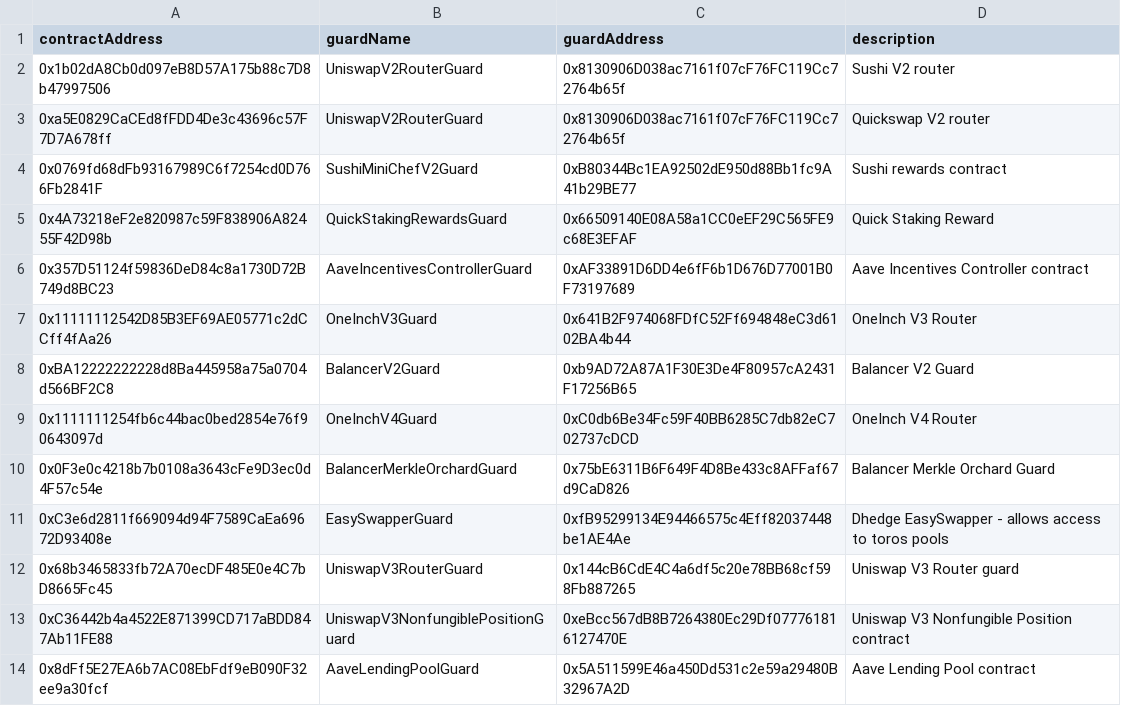
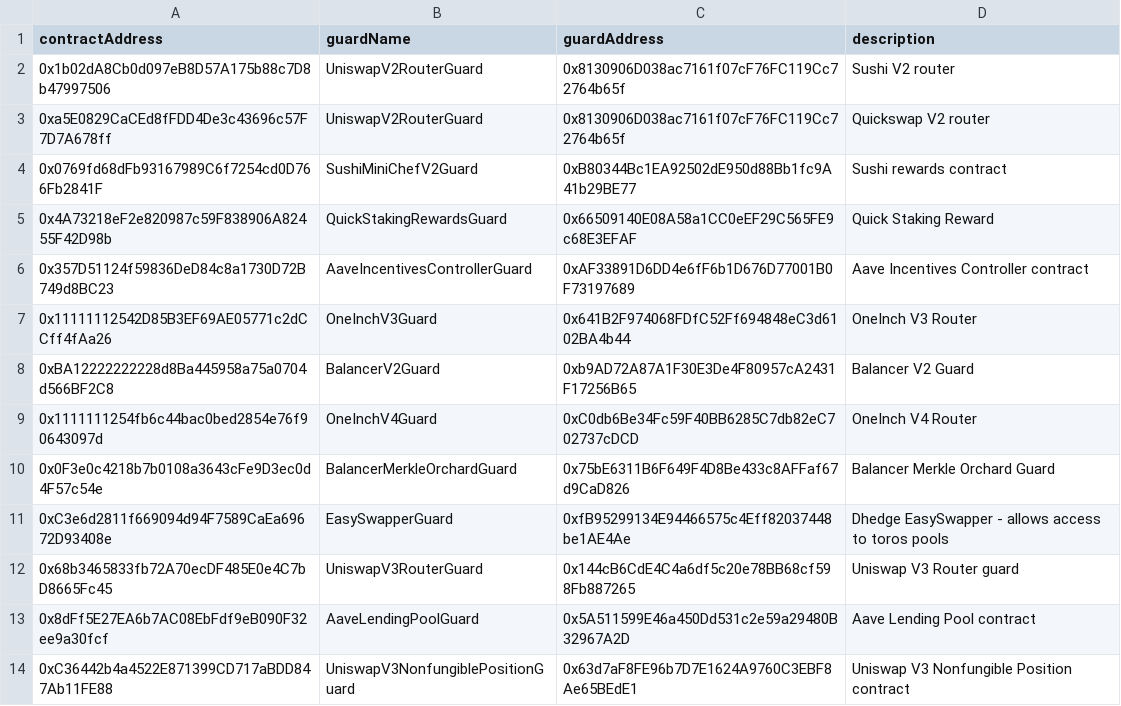
Before and after one commit to dhedge/V2-Public, a CSV file: config/polygon-prod/dHEDGE Governance Contract Guards - Polygon.csv, drawn as a sheet; removed rows and columns are numbered as before the commit, all else as after; the diff names each change by its address in the sheet, - before the commit and + after, or states it on an @@ line.

```diff
--- a/config/polygon-prod/dHEDGE Governance Contract Guards - Polygon.csv
+++ b/config/polygon-prod/dHEDGE Governance Contract Guards - Polygon.csv
-row 13: 0xC36442b4a4522E871399CD717aBDD847Ab11FE88 | UniswapV3NonfungiblePositionGuard | 0xeBcc567dB8B7264380Ec29Df077761816127470E | Uniswap V3 Nonfungible Position contract
+row 14: 0xC36442b4a4522E871399CD717aBDD847Ab11FE88 | UniswapV3NonfungiblePositionGuard | 0x63d7aF8FE96b7D7E1624A9760C3EBF8Ae65BEdE1 | Uniswap V3 Nonfungible Position contract
```
Also changed, not shown: config/polygon-prod/dHEDGE Governance Asset Guards - Polygon.csv, config/polygon-staging/dHEDGE Governance Asset Guards - Polygon Staging.csv, 3 other files.
